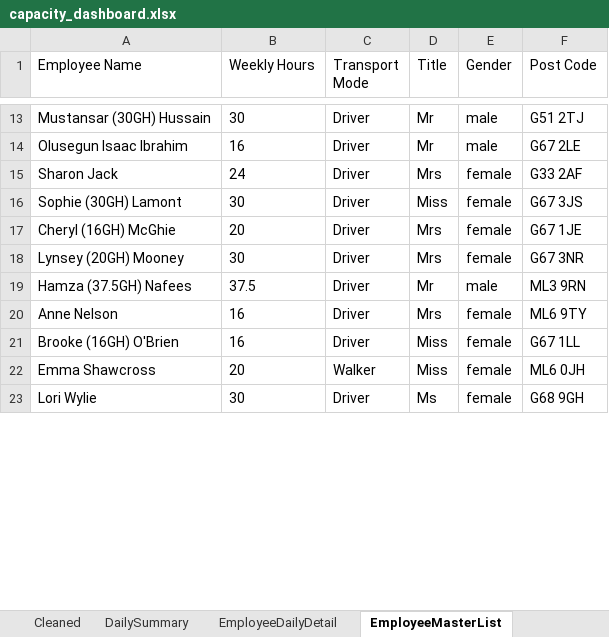
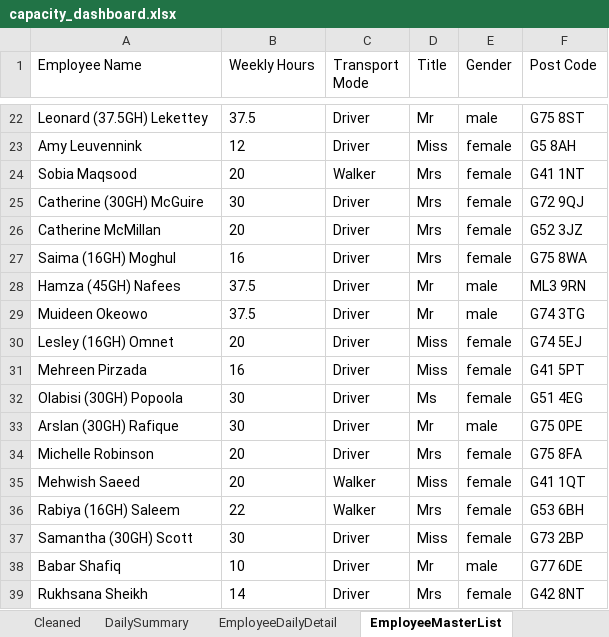
Before and after one commit to Mustansar-tech/CareCapacity, an Excel workbook: capacity_dashboard.xlsx, sheet EmployeeMasterList, drawn as a sheet; only a part is shown, gaps mark what is left out; values as stored, in another font and other column widths than the file's, no borders; removed rows and columns are numbered as before the commit, all else as after; the diff covers the shown part only; the diff names each change by its address in the sheet, - before the commit and + after, or states it on an @@ line.

```diff
--- a/capacity_dashboard.xlsx (sheet EmployeeMasterList)
+++ b/capacity_dashboard.xlsx (sheet EmployeeMasterList)
-A22 (Employee Name): Mustansar (30GH) Hussain
+A22 (Employee Name): Leonard (37.5GH) Lekettey
-B22 (Weekly Hours): 30
+B22 (Weekly Hours): 37.5
-F22 (Post Code): G51 2TJ
+F22 (Post Code): G75 8ST
-row 14: Olusegun Isaac Ibrahim | 16 | Driver | Mr | male | G67 2LE
-row 15: Sharon Jack | 24 | Driver | Mrs | female | G33 2AF
+row 23: Amy Leuvennink | 12 | Driver | Miss | female | G5 8AH
+row 24: Sobia Maqsood | 20 | Walker | Mrs | female | G41 1NT
-A25 (Employee Name): Sophie (30GH) Lamont
+A25 (Employee Name): Catherine (30GH) McGuire
-D25 (Title): Miss
+D25 (Title): Mrs
-F25 (Post Code): G67 3JS
+F25 (Post Code): G72 9QJ
-A26 (Employee Name): Cheryl (16GH) McGhie
+A26 (Employee Name): Catherine McMillan
-F26 (Post Code): G67 1JE
+F26 (Post Code): G52 3JZ
-A27 (Employee Name): Lynsey (20GH) Mooney
+A27 (Employee Name): Saima (16GH) Moghul
-B27 (Weekly Hours): 30
+B27 (Weekly Hours): 16
-F27 (Post Code): G67 3NR
+F27 (Post Code): G75 8WA
-A28 (Employee Name): Hamza (37.5GH) Nafees
+A28 (Employee Name): Hamza (45GH) Nafees
-row 20: Anne Nelson | 16 | Driver | Mrs | female | ML6 9TY
+row 29: Muideen Okeowo | 37.5 | Driver | Mr | male | G74 3TG
+row 30: Lesley (16GH) Omnet | 20 | Driver | Miss | female | G74 5EJ
-A31 (Employee Name): Brooke (16GH) O'Brien
+A31 (Employee Name): Mehreen Pirzada
-F31 (Post Code): G67 1LL
+F31 (Post Code): G41 5PT
+row 32: Olabisi (30GH) Popoola | 30 | Driver | Ms | female | G51 4EG
+row 33: Arslan (30GH) Rafique | 30 | Driver | Mr | male | G75 0PE
+row 34: Michelle Robinson | 20 | Driver | Mrs | female | G75 8FA
-A35 (Employee Name): Emma Shawcross
+A35 (Employee Name): Mehwish Saeed
-F35 (Post Code): ML6 0JH
+F35 (Post Code): G41 1QT
+row 36: Rabiya (16GH) Saleem | 22 | Walker | Mrs | female | G53 6BH
-A37 (Employee Name): Lori Wylie
+A37 (Employee Name): Samantha (30GH) Scott
-D37 (Title): Ms
+D37 (Title): Miss
-F37 (Post Code): G68 9GH
+F37 (Post Code): G73 2BP
+row 38: Babar Shafiq | 10 | Driver | Mr | male | G77 6DE
+row 39: Rukhsana Sheikh | 14 | Driver | Mrs | female | G42 8NT
```
Also changed, not shown: 18 added rows, 6 removed rows and 13 edited cells elsewhere in this sheet, sheet Cleaned, sheet EmployeeDailyDetail, sheet DailySummary, 4 other files.
